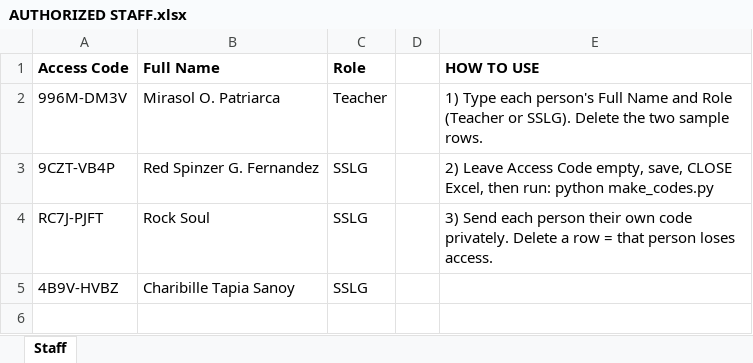
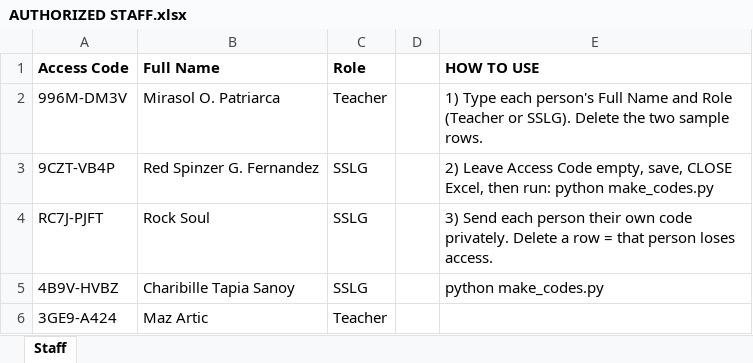
Before and after one commit to ecececkmj/ANSStudentPortal, an Excel workbook: tools/AUTHORIZED STAFF.xlsx, sheet Staff, drawn as a sheet; values as stored, in another font and other column widths than the file's, no borders; the diff names each change by its address in the sheet, - before the commit and + after, or states it on an @@ line.

```diff
--- a/tools/AUTHORIZED STAFF.xlsx (sheet Staff)
+++ b/tools/AUTHORIZED STAFF.xlsx (sheet Staff)
-E5 (HOW TO USE): (empty)
+E5 (HOW TO USE): python make_codes.py
+row 6: 3GE9-A424 | Maz Artic | Teacher
```
Also changed, not shown: student information.xlsx, 6 other files.
